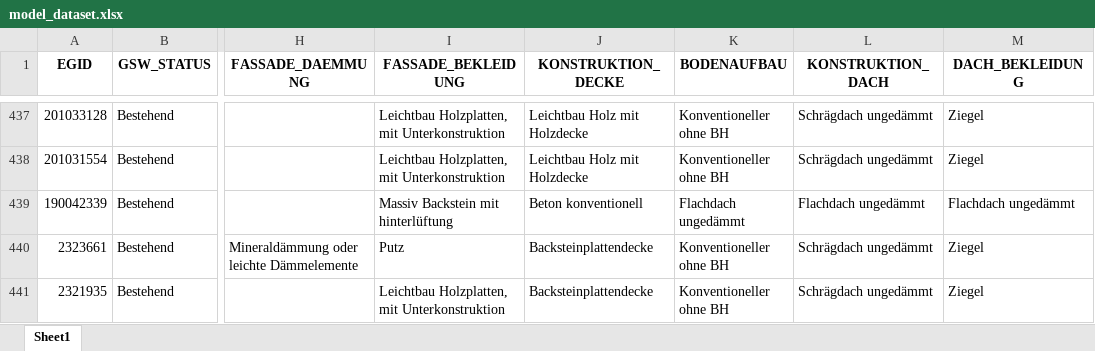
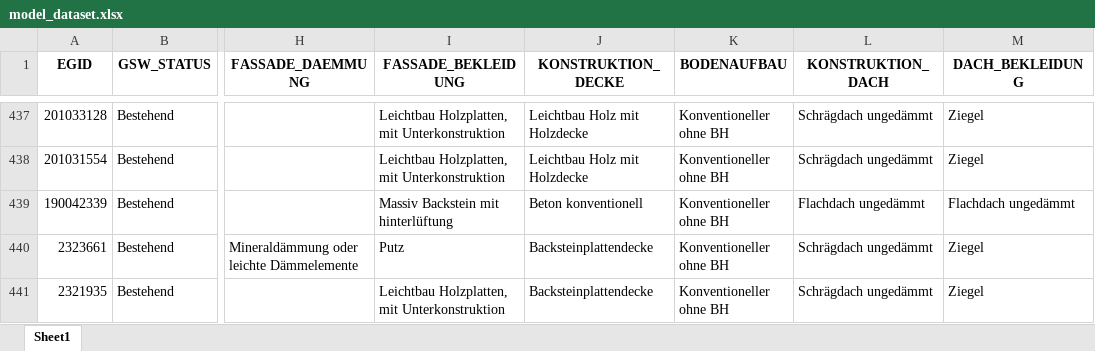
Before and after one commit to bkuehnis/building-analysis-ai, an Excel workbook: prediction_model/data/model_dataset.xlsx, sheet Sheet1, drawn as a sheet; only a part is shown, gaps mark what is left out; values as stored, in another font and other column widths than the file's, no borders; the diff names each change by its address in the sheet, - before the commit and + after, or states it on an @@ line.

Commit message:
added other prediction models + README

```diff
--- a/prediction_model/data/model_dataset.xlsx (sheet Sheet1)
+++ b/prediction_model/data/model_dataset.xlsx (sheet Sheet1)
-K439 (BODENAUFBAU): Flachdach ungedämmt
+K439 (BODENAUFBAU): Konventioneller ohne BH
```
Also changed, not shown: data/buildings/Gebaeudescreening_winti.xlsx, 5 other files.
